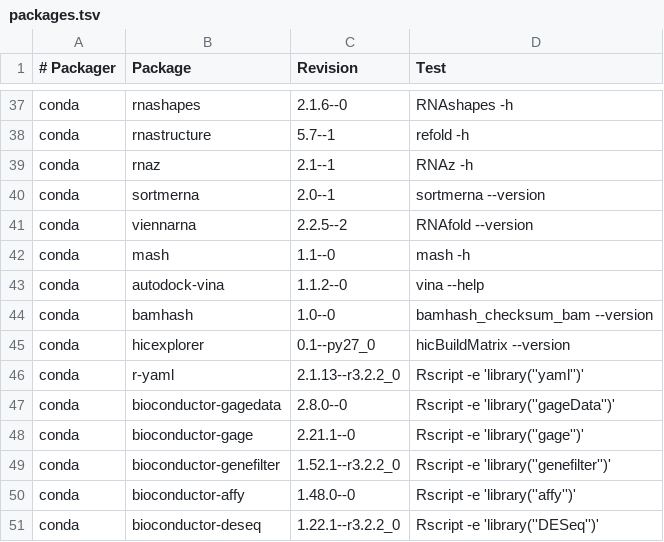
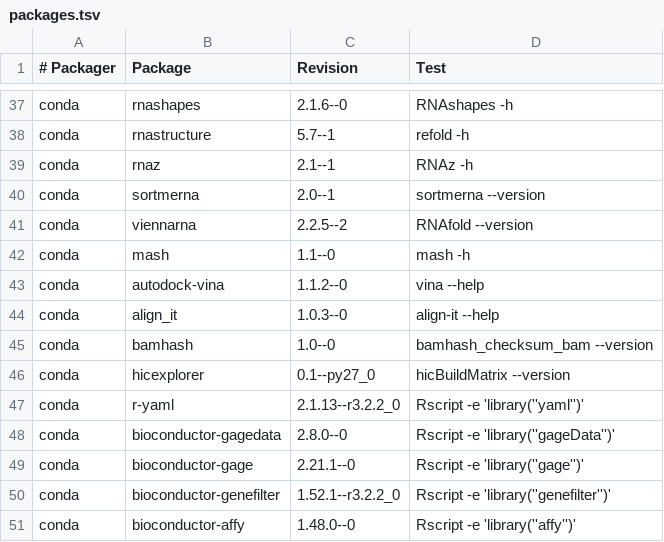
Before and after one commit to BioContainers/mulled, a TSV file: packages.tsv, drawn as a sheet; only a part is shown, gaps mark what is left out; the shorter side is filled out with more unchanged rows; the diff names each change by its address in the sheet, - before the commit and + after, or states it on an @@ line.

Commit message:
Add align-it

```diff
--- a/packages.tsv
+++ b/packages.tsv
+row 44: conda | align_it | 1.0.3--0 | align-it --help
```
